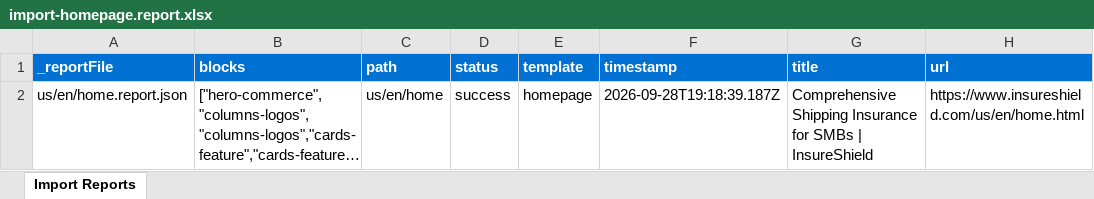
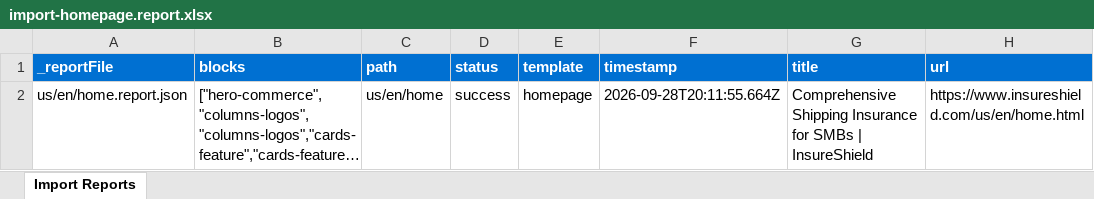
Before and after one commit to ajaniadobe/insureshield, an Excel workbook: tools/importer/reports/import-homepage.report.xlsx, sheet Import Reports, drawn as a sheet; long unchanged cells end in …; values as stored, in another font and other column widths than the file's, no borders; the diff names each change by its address in the sheet, - before the commit and + after, or states it on an @@ line.

Commit message:
Update importer
Automated migration updates generated by Experience Modernization Agent.

Changed files: 4

```diff
--- a/tools/importer/reports/import-homepage.report.xlsx (sheet Import Reports)
+++ b/tools/importer/reports/import-homepage.report.xlsx (sheet Import Reports)
-F2 (timestamp): 2026-09-28T19:18:39.187Z
+F2 (timestamp): 2026-09-28T20:11:55.664Z
```
Also changed, not shown: 3 other files.
